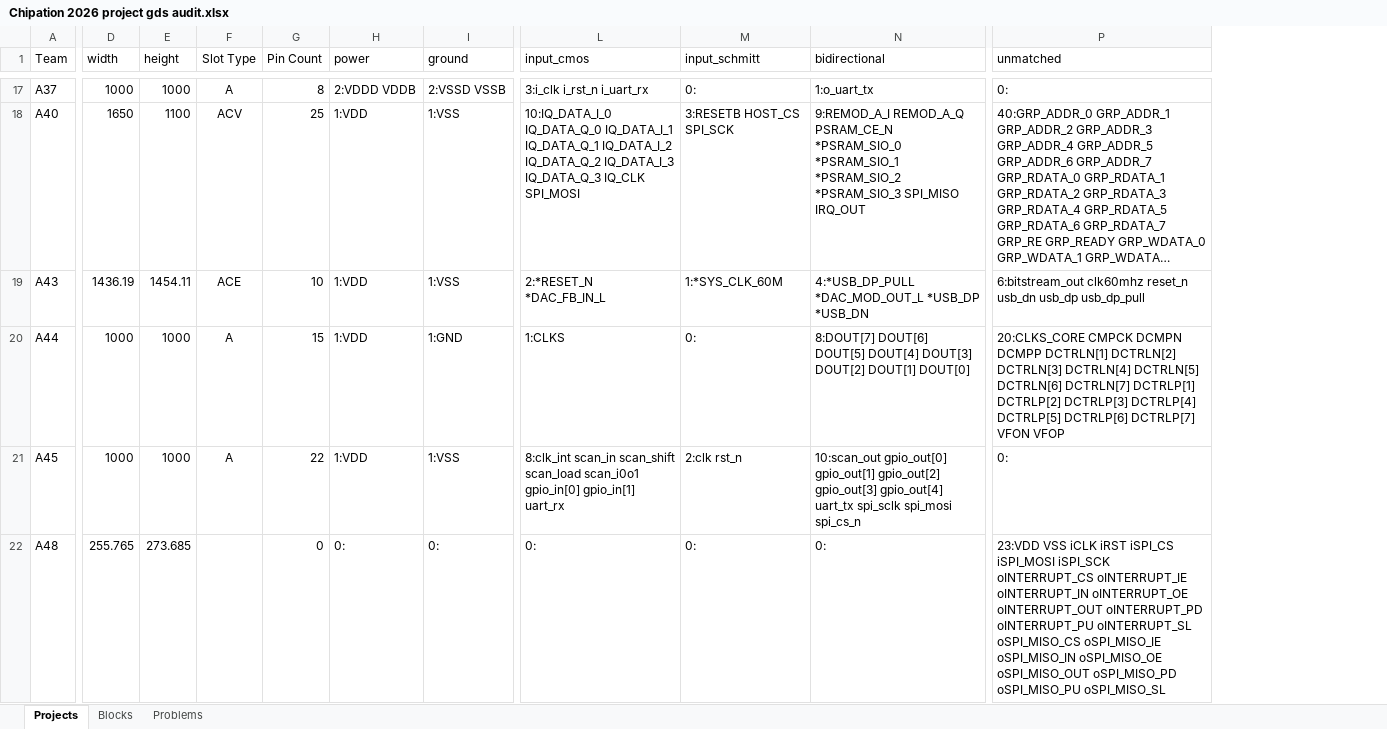
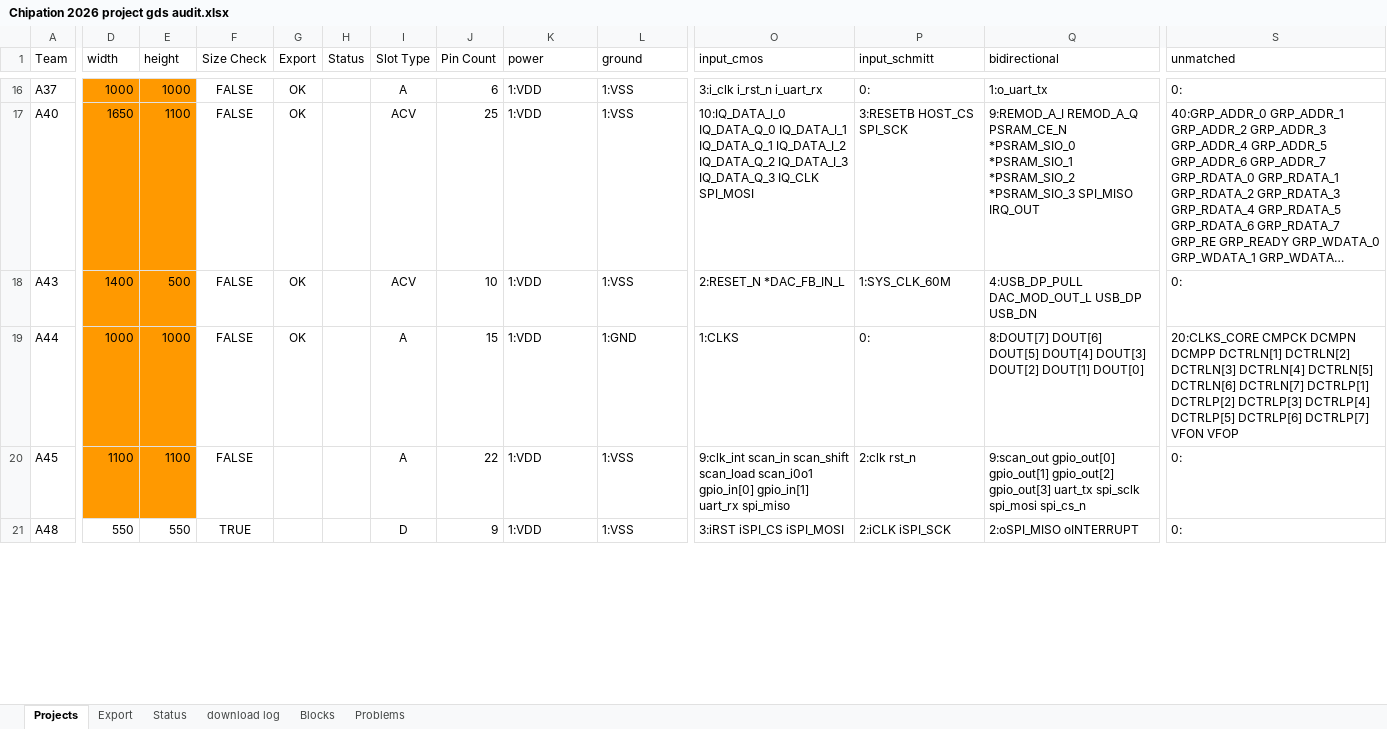
Before and after one commit to mpa216/Deep-Learning-Accelerator-DLA-Engine-From-CNN-to-GenAI-SNN, an Excel workbook: layout_announcement/Chipation 2026 project gds audit.xlsx, sheet Projects, drawn as a sheet; only a part is shown, gaps mark what is left out; long unchanged cells end in …; values as stored, in another font and other column widths than the file's, no borders; charts and pictures and conditional formats not drawn; addresses are those after the commit; the diff covers the shown part only; the diff names each change by its address in the sheet, - before the commit and + after, or states it on an @@ line.

Commit message:
Chip state: verification collateral, constraints, export-control answers, layout review
Everything accumulated on top of the acv_ring6 close, none of it touching the
signed-off flow:

- constraints/: hand-written SDC for dla_engine_top and dla_engine_chip plus an
  OpenSTA validation script (the flow's own constraints were tool-generated).
- formal/: SymbiYosys k-induction proofs for dla_controller and
  dla_serial_bridge (.sby + SVA property files, run_formal.sh; work dirs ignored).
- rtl/dla_apb_slave.v + tb/dla_apb_tb.sv: APB3 register interface alternative to
  the 4-wire serial bridge, with its own directed testbench.
- tb/dla_xprop_tb.sv: x-propagation / reset-domain checks.
- tb/uvm/dla_uvm.py: functional coverage added to the pyuvm environment.
- Export_control/: A56 export-control + GF180 form answer key (self-classified
  EAR99) and the source question PDFs.
- layout_announcement/: refreshed GDS audit workbook (A56 passes clean) and the
  Chipathon 2026 layout-review deck.
- librelane/: acv_ring2/acv_ring4 layout renders, the earlier power-connector
  iterations, and the OpenROAD render/introspect helper scripts.
- learning_notes.md: Parts 12-14 (gate-level sim of the taped-out chip, general
  lessons, LibreLane step surgery).
- .gitignore: compiled .vvp binaries (~900 MB), cocotb sim_build, formal work
  dirs, and local non-chip application material.

```diff
--- a/layout_announcement/Chipation 2026 project gds audit.xlsx (sheet Projects)
+++ b/layout_announcement/Chipation 2026 project gds audit.xlsx (sheet Projects)
+sheet tab: Export
+sheet tab: Status
+sheet tab: download log
+column F (Size Check), rows 16-21: FALSE | FALSE | FALSE | FALSE | FALSE | TRUE
+column G (Export), rows 16-19: all OK
+column H (Status), empty
-D16:E20 fill: none
+D16:E20 fill: #FF9900
-J16 (Pin Count): 8
+J16 (Pin Count): 6
-K16 (power): 2:VDDD VDDB
+K16 (power): 1:VDD
-L16 (ground): 2:VSSD VSSB
+L16 (ground): 1:VSS
-D18 (width): 1436.19
+D18 (width): 1400
-E18 (height): 1454.11
+E18 (height): 500
-I18 (Slot Type): ACE
+I18 (Slot Type): ACV
-O18 (input_cmos): 2:*RESET_N *DAC_FB_IN_L
+O18 (input_cmos): 2:RESET_N *DAC_FB_IN_L
-P18 (input_schmitt): 1:*SYS_CLK_60M
+P18 (input_schmitt): 1:SYS_CLK_60M
-Q18 (bidirectional): 4:*USB_DP_PULL *DAC_MOD_OUT_L *USB_DP *USB_DN
+Q18 (bidirectional): 4:USB_DP_PULL DAC_MOD_OUT_L USB_DP USB_DN
-S18 (unmatched): 6:bitstream_out clk60mhz reset_n usb_dn usb_dp usb_dp_pull
+S18 (unmatched): 0:
-D20 (width): 1000
+D20 (width): 1100
-E20 (height): 1000
+E20 (height): 1100
-O20 (input_cmos): 8:clk_int scan_in scan_shift scan_load scan_i0o1 gpio_in[0] gpio_in[1] uart_rx
+O20 (input_cmos): 9:clk_int scan_in scan_shift scan_load scan_i0o1 gpio_in[0] gpio_in[1] uart_rx spi_miso
-Q20 (bidirectional): 10:scan_out gpio_out[0] gpio_out[1] gpio_out[2] gpio_out[3] gpio_out[4] uart_tx spi_sclk…
+Q20 (bidirectional): 9:scan_out gpio_out[0] gpio_out[1] gpio_out[2] gpio_out[3] uart_tx spi_sclk…
-D21 (width): 255.765
+D21 (width): 550
-E21 (height): 273.685
+E21 (height): 550
-I21 (Slot Type): (empty)
+I21 (Slot Type): D
-J21 (Pin Count): 0
+J21 (Pin Count): 9
-K21 (power): 0:
+K21 (power): 1:VDD
-L21 (ground): 0:
+L21 (ground): 1:VSS
-O21 (input_cmos): 0:
+O21 (input_cmos): 3:iRST iSPI_CS iSPI_MOSI
-P21 (input_schmitt): 0:
+P21 (input_schmitt): 2:iCLK iSPI_SCK
-Q21 (bidirectional): 0:
+Q21 (bidirectional): 2:oSPI_MISO oINTERRUPT
-S21 (unmatched): 23:VDD VSS iCLK iRST iSPI_CS iSPI_MOSI iSPI_SCK oINTERRUPT_CS oINTERRUPT_IE oINTERRUPT_IN oINTERRUPT_OE oINTERRUPT_OUT oINTERRUPT_PD oINTERRUPT_PU oINTERRUPT_SL oSPI_MISO_CS oSPI_MISO_IE oSPI_MISO_IN oSPI_MISO_OE oSPI_MISO_OUT oSPI_MISO_PD oSPI_MISO_PU oSPI_MISO_SL
+S21 (unmatched): 0:
```
Also changed, not shown: 19 added rows, 19 removed rows, 154 edited cells and cell formats elsewhere in this sheet, sheet Problems, formulas that keep their value, charts or pictures, 52 other files.
